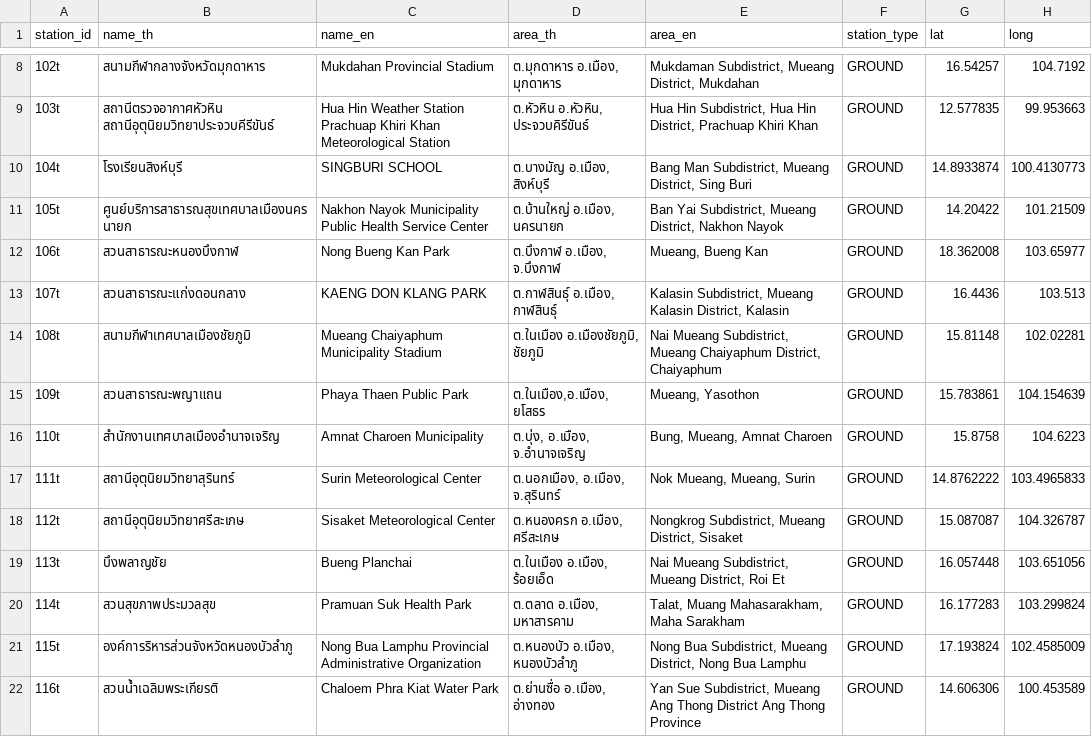
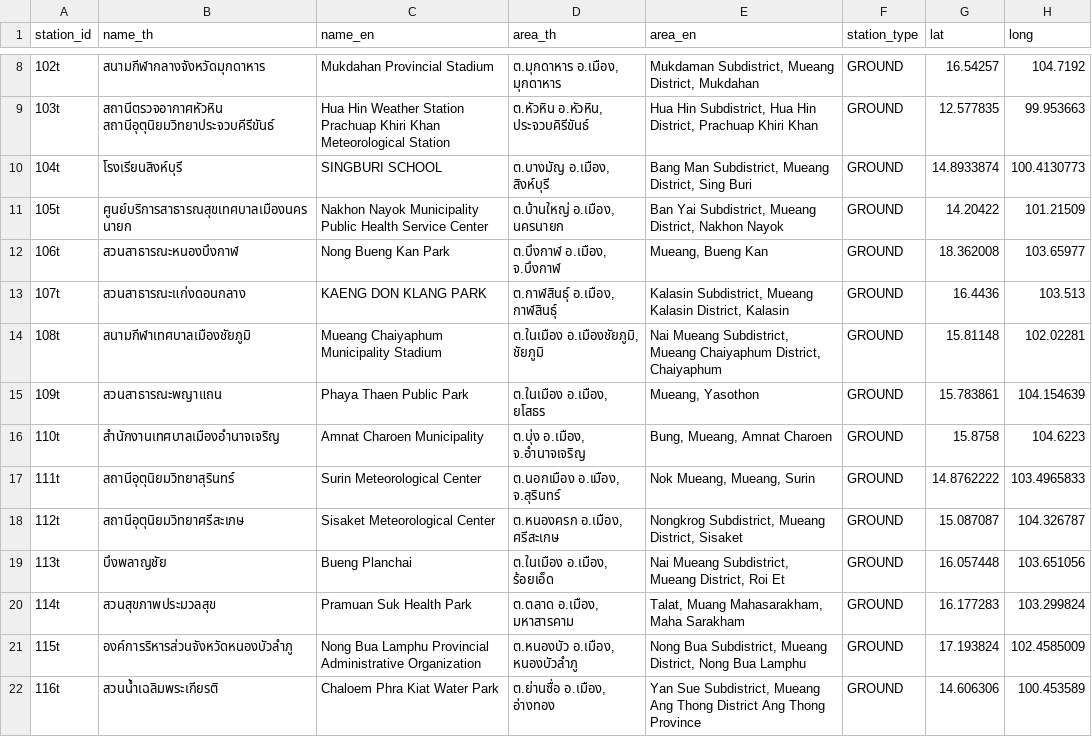
Before and after one commit to reeveng/historical-thai-air-quality-aggregation, a CSV file: data/stations.csv, drawn as a sheet; only a part is shown, gaps mark what is left out.

Commit message:
📊 Update air quality data - 2026-10-27 07:17 UTC

```diff
--- a/data/stations.csv
+++ b/data/stations.csv
@@ -14,5 +14,5 @@ station_id,name_th,name_en,area_th,area_en,station_type,lat,long
 108t,สนามกีฬาเทศบาลเมืองชัยภูมิ,Mueang Chaiyaphum Municipality Stadium," ต.ในเมือง อ.เมืองชัยภูมิ, ชัยภูมิ"," Nai Mueang Subdistrict, Mueang Chaiyaphum District, Chaiyaphum",GROUND,15.81148,102.02281
-109t,สวนสาธารณะพญาแถน,Phaya Thaen Public Park,"ต.ในเมือง,อ.เมือง, ยโสธร","Mueang, Yasothon",GROUND,15.783861,104.154639
-110t,สำนักงานเทศบาลเมืองอำนาจเจริญ,Amnat Charoen Municipality,"ต.บุ่ง, อ.เมือง, จ.อำนาจเจริญ","Bung, Mueang, Amnat Charoen",GROUND,15.8758,104.6223
-111t,สถานีอุตุนิยมวิทยาสุรินทร์,Surin Meteorological Center,"ต.นอกเมือง, อ.เมือง, จ.สุรินทร์","Nok Mueang, Mueang, Surin",GROUND,14.8762222,103.4965833
+109t,สวนสาธารณะพญาแถน,Phaya Thaen Public Park,"ต.ในเมือง อ.เมือง, ยโสธร","Mueang, Yasothon",GROUND,15.783861,104.154639
+110t,สำนักงานเทศบาลเมืองอำนาจเจริญ,Amnat Charoen Municipality,"ต.บุ่ง อ.เมือง, จ.อำนาจเจริญ","Bung, Mueang, Amnat Charoen",GROUND,15.8758,104.6223
+111t,สถานีอุตุนิยมวิทยาสุรินทร์,Surin Meteorological Center,"ต.นอกเมือง อ.เมือง, จ.สุรินทร์","Nok Mueang, Mueang, Surin",GROUND,14.8762222,103.4965833
 112t,สถานีอุตุนิยมวิทยาศรีสะเกษ,Sisaket Meteorological Center,"ต.หนองครก อ.เมือง, ศรีสะเกษ","Nongkrog Subdistrict, Mueang District, Sisaket",GROUND,15.087087,104.326787
```
Also changed, not shown: 1 other file.
